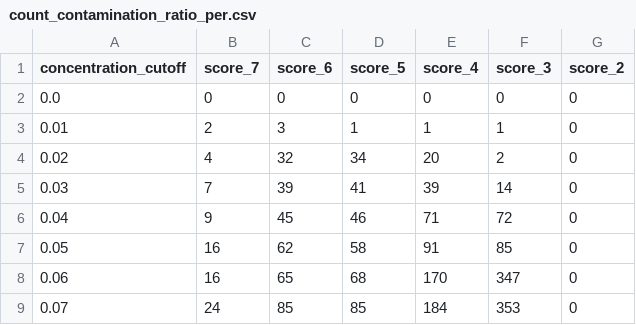
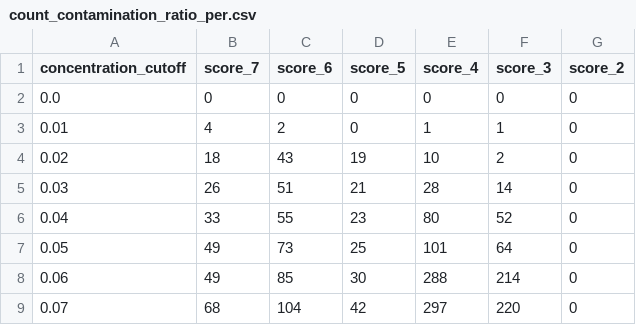
Before and after one commit to mjy/cgq, a CSV file: out/csv/count_contamination_ratio_per.csv, drawn as a sheet; only a part is shown; the diff covers the shown part only.

```diff
--- a/out/csv/count_contamination_ratio_per.csv
+++ b/out/csv/count_contamination_ratio_per.csv
@@ -2,8 +2,8 @@ concentration_cutoff,score_7,score_6,score_5,score_4,score_3,score_2
 0.0,0,0,0,0,0,0
-0.01,2,3,1,1,1,0
-0.02,4,32,34,20,2,0
-0.03,7,39,41,39,14,0
-0.04,9,45,46,71,72,0
-0.05,16,62,58,91,85,0
-0.06,16,65,68,170,347,0
-0.07,24,85,85,184,353,0
+0.01,4,2,0,1,1,0
+0.02,18,43,19,10,2,0
+0.03,26,51,21,28,14,0
+0.04,33,55,23,80,52,0
+0.05,49,73,25,101,64,0
+0.06,49,85,30,288,214,0
+0.07,68,104,42,297,220,0
```
Also changed, not shown: 64 edited cells elsewhere in this file, out/csv/count_contamination_per.csv, 9 other files.
